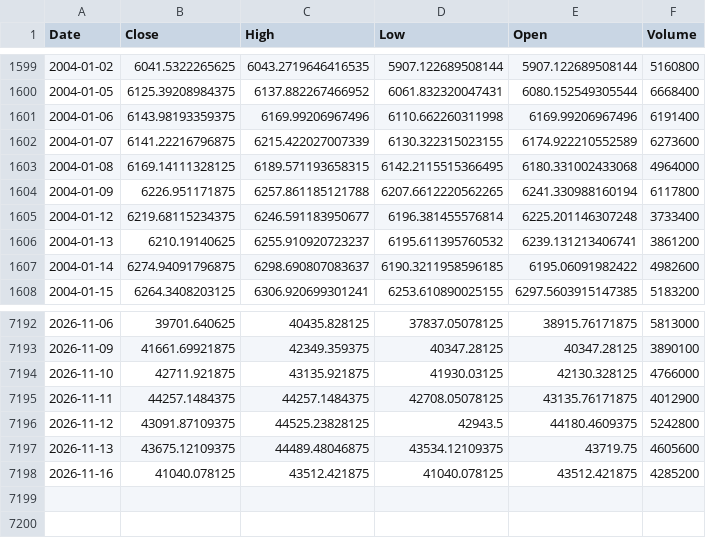
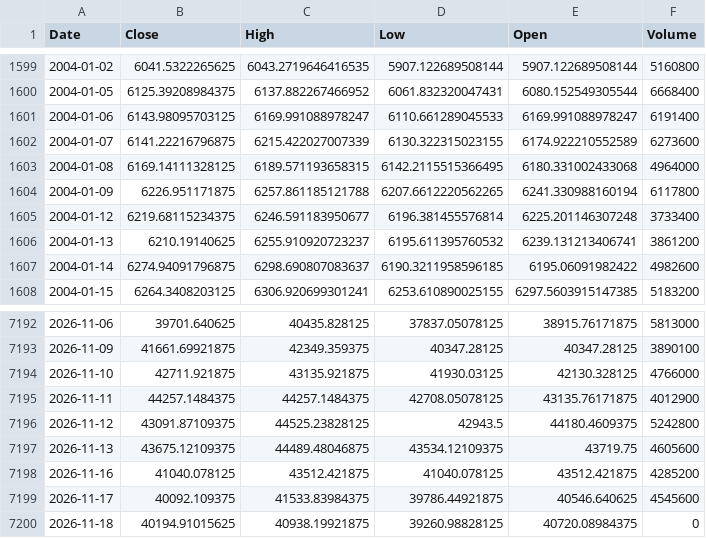
Before and after one commit to northrecluse/Global-View20260903, a CSV file: market_history_data/台湾加权指数_TWII_history.csv, drawn as a sheet; only a part is shown, gaps mark what is left out.

```diff
--- a/market_history_data/台湾加权指数_TWII_history.csv
+++ b/market_history_data/台湾加权指数_TWII_history.csv
@@ -1600,3 +1600,3 @@ Date,Close,High,Low,Open,Volume
 2004-01-05,6125.39208984375,6137.882267466952,6061.832320047431,6080.152549305544,6668400
-2004-01-06,6143.98193359375,6169.99206967496,6110.662260311998,6169.99206967496,6191400
+2004-01-06,6143.98095703125,6169.991088978247,6110.661289045533,6169.991088978247,6191400
 2004-01-07,6141.22216796875,6215.422027007339,6130.322315023155,6174.922210552589,6273600
@@ -7198 +7198,3 @@ Date,Close,High,Low,Open,Volume
 2026-11-16,41040.078125,43512.421875,41040.078125,43512.421875,4285200
+2026-11-17,40092.109375,41533.83984375,39786.44921875,40546.640625,4545600
+2026-11-18,40194.91015625,40938.19921875,39260.98828125,40720.08984375,0
```
Also changed, not shown: market_history_data/DGRO_ETF_history.csv, market_history_data/TQQQ_ETF_history.csv, 24 other files.
